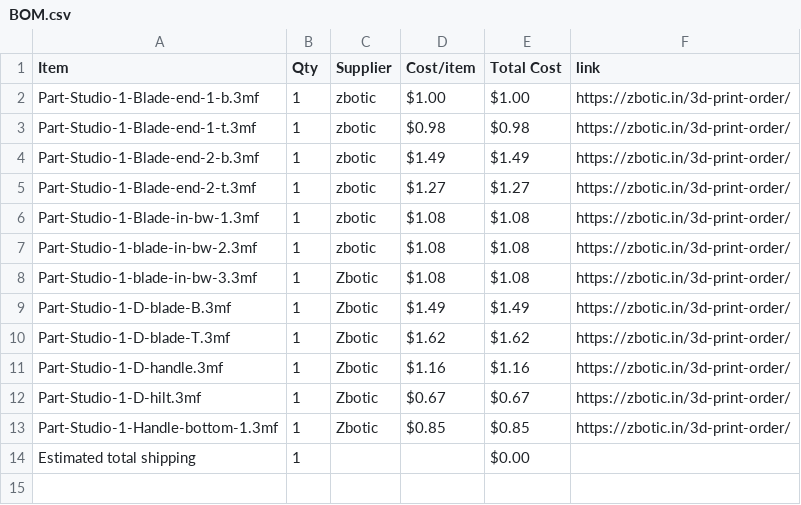
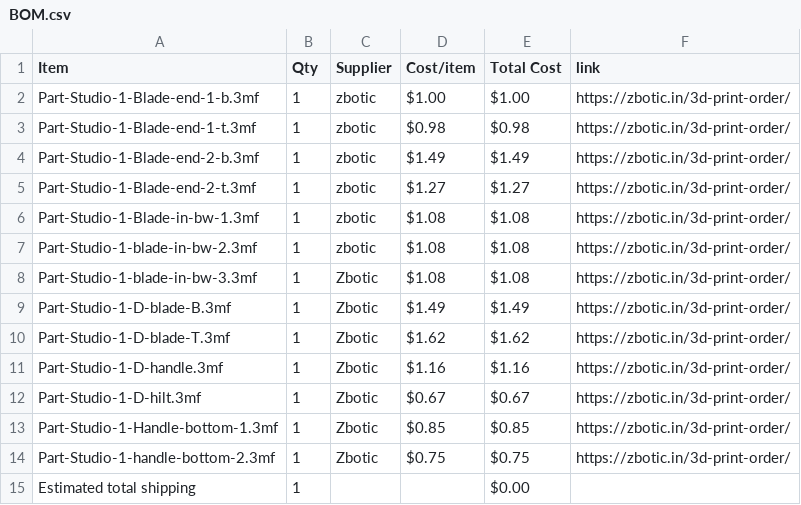
Before and after one commit to Devildoggy-debug/Red-Sword-Asmophel, a CSV file: BOM.csv, drawn as a sheet; the diff names each change by its address in the sheet, - before the commit and + after, or states it on an @@ line.

Commit message:
Sync Red Sword Asmophel from Half Life

```diff
--- a/BOM.csv
+++ b/BOM.csv
+row 14: Part-Studio-1-handle-bottom-2.3mf | 1 | Zbotic | $0.75 | $0.75 | https://zbotic.in/3d-print-order/
```
